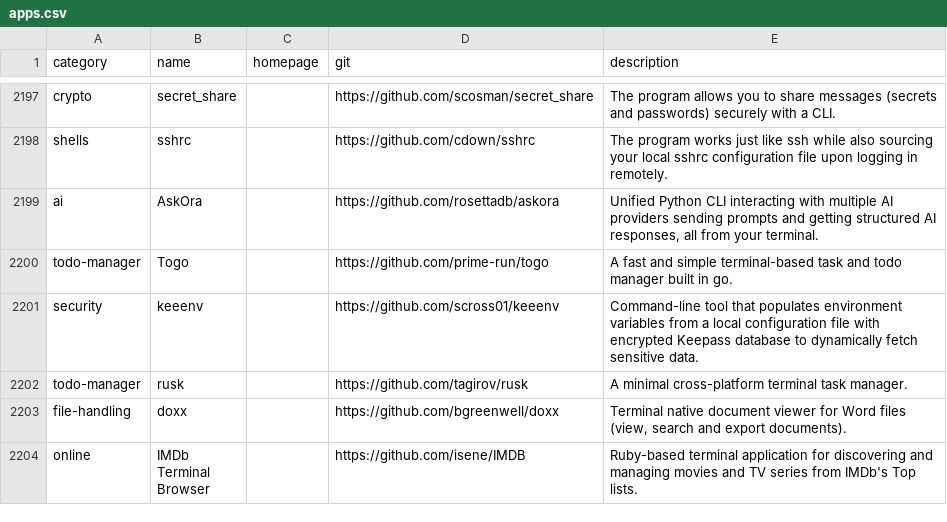
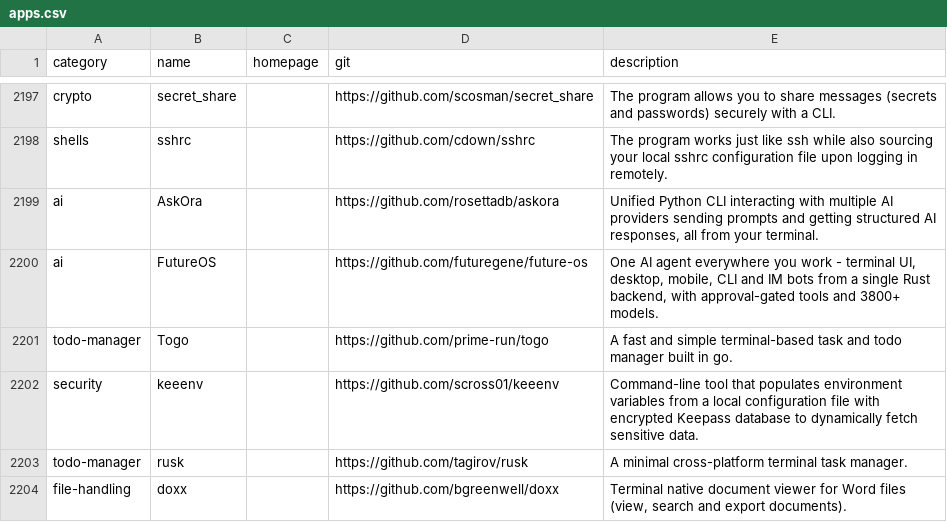
Before and after one commit to toolleeo/awesome-cli-apps-in-a-csv, a CSV file: data/apps.csv, drawn as a sheet; only a part is shown, gaps mark what is left out; the shorter side is filled out with more unchanged rows.

Commit message:
Add FutureOS to ai category

```diff
--- a/data/apps.csv
+++ b/data/apps.csv
@@ -2199,2 +2199,3 @@ shells,sshrc,,https://github.com/cdown/sshrc,The program works just like ssh whi
 ai,AskOra,,https://github.com/rosettadb/askora,"Unified Python CLI interacting with multiple AI providers sending prompts and getting structured AI responses, all from your terminal."
+ai,FutureOS,,https://github.com/futuregene/future-os,"One AI agent everywhere you work - terminal UI, desktop, mobile, CLI and IM bots from a single Rust backend, with approval-gated tools and 3800+ models."
 todo-manager,Togo,,https://github.com/prime-run/togo,A fast and simple terminal-based task and todo manager built in go.
```
